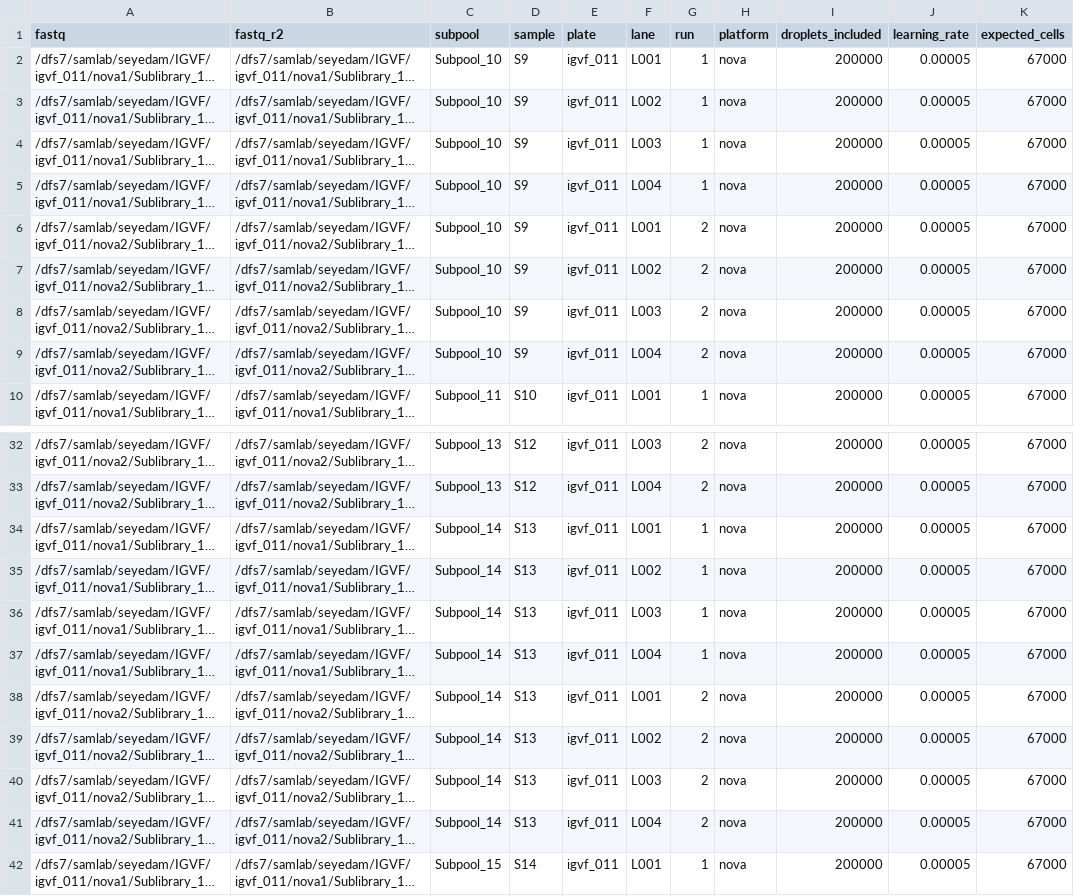
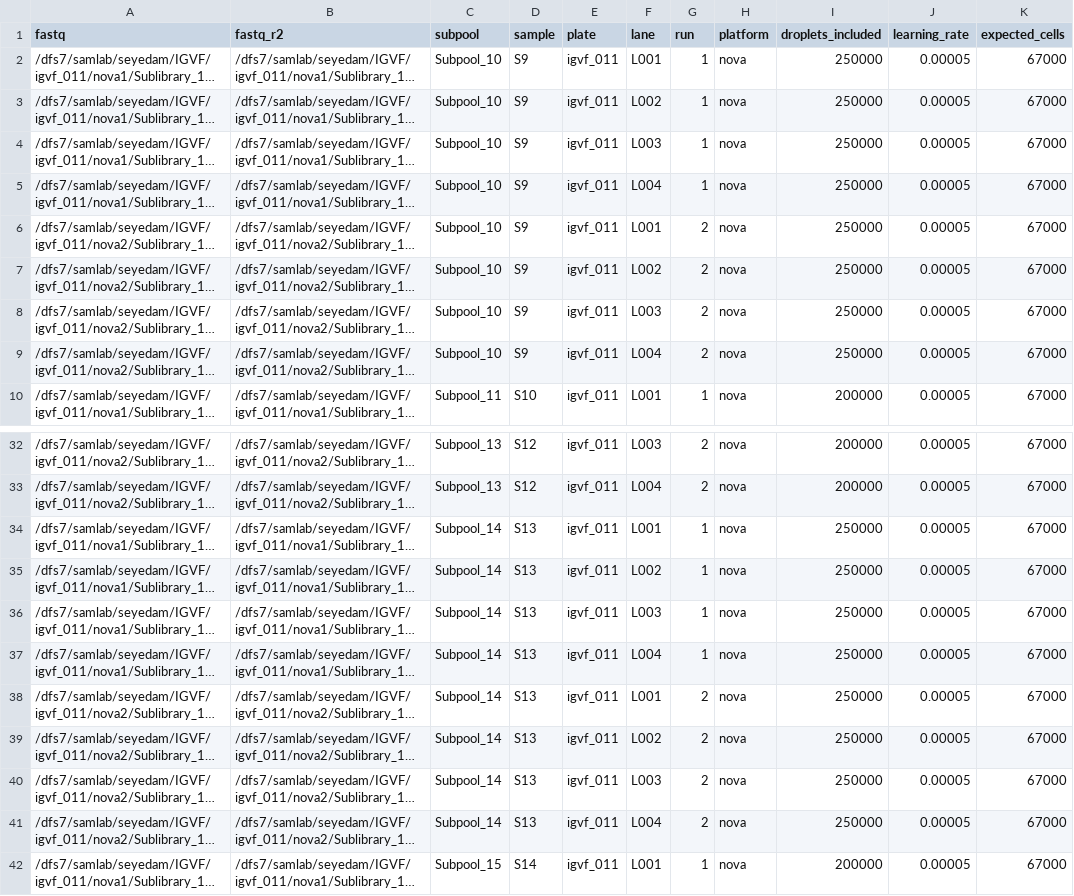
Before and after one commit to mortazavilab/parse_pipeline, a TSV file: configs/igvf_011_config.tsv, drawn as a sheet; only a part is shown, gaps mark what is left out; long unchanged cells end in …; the diff covers the shown part only; the diff names each change by its address in the sheet, - before the commit and + after, or states it on an @@ line.

Commit message:
cb param update

```diff
--- a/configs/igvf_011_config.tsv
+++ b/configs/igvf_011_config.tsv
-I2:I9 (droplets_included): 200000
+I2:I9 (droplets_included): 250000
-I34:I41 (droplets_included): 200000
+I34:I41 (droplets_included): 250000
```
Also changed, not shown: 8 edited cells elsewhere in this file.
